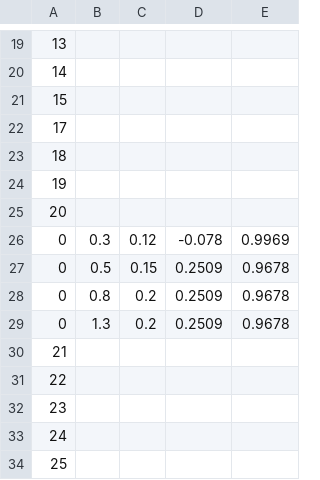
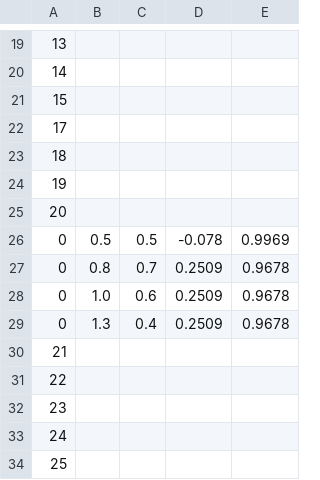
Before and after one commit to DITShark/main_2022_smol, a CSV file: include/scriptSmall.csv, drawn as a sheet; only a part is shown, gaps mark what is left out.

```diff
--- a/include/scriptSmall.csv
+++ b/include/scriptSmall.csv
@@ -25,6 +25,6 @@
 20,,,,
-0,0.3,0.12,-0.078,0.9969
-0,0.5,0.15,0.2509,0.9678
-0,0.8,0.2,0.2509,0.9678
-0,1.3,0.2,0.2509,0.9678
+0,0.5,0.5,-0.078,0.9969
+0,0.8,0.7,0.2509,0.9678
+0,1.0,0.6,0.2509,0.9678
+0,1.3,0.4,0.2509,0.9678
 21,,,,
```
Also changed, not shown: include/missionPoint.csv, 3 other files.
